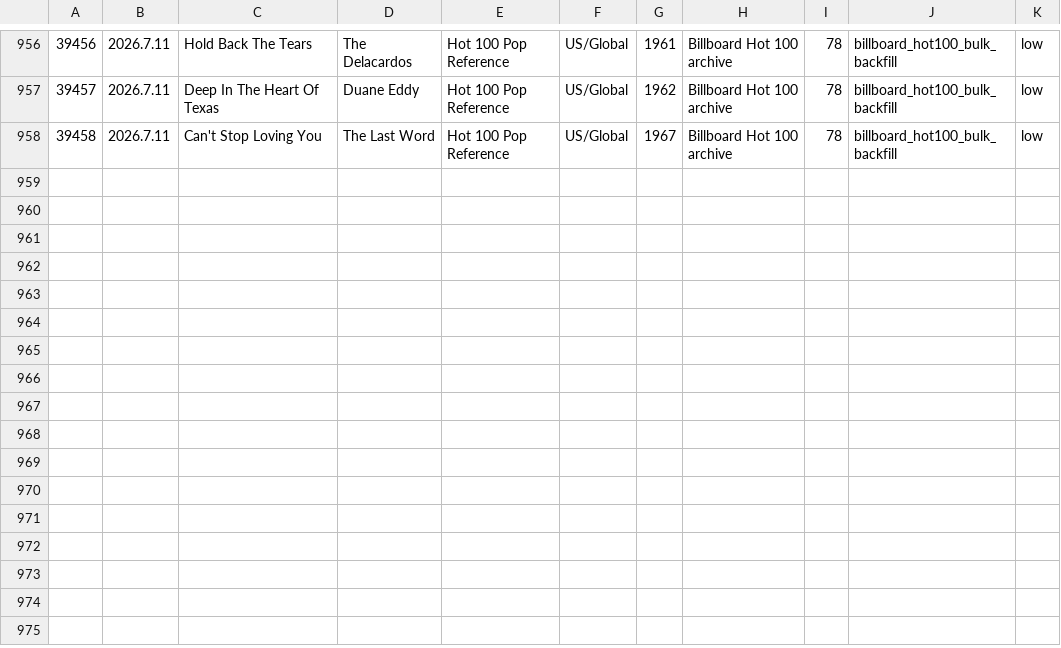
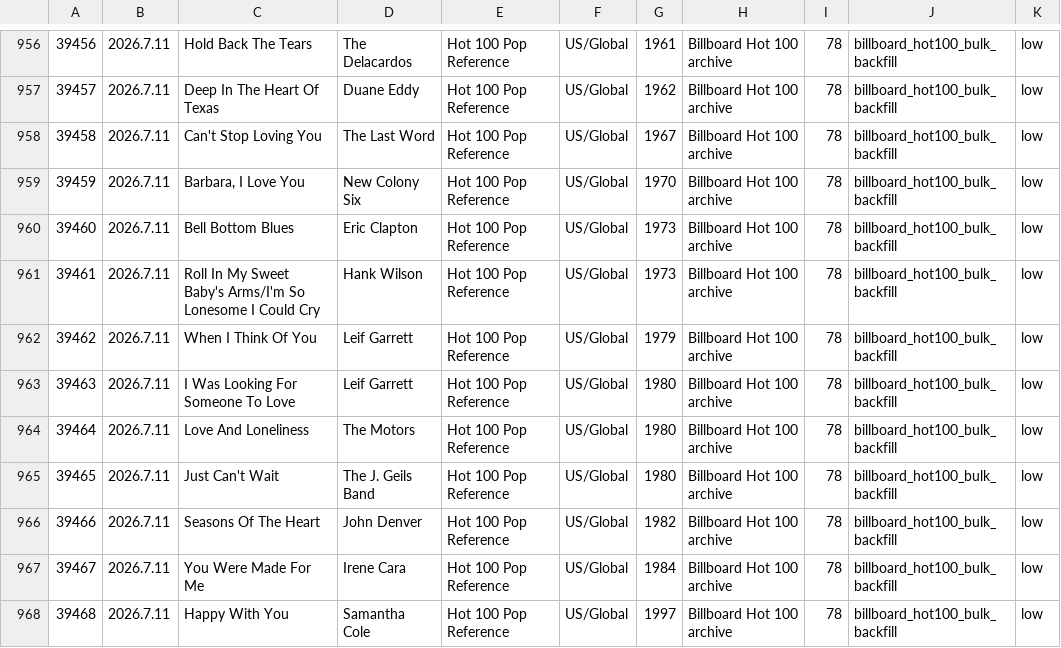
Before and after one commit to AhnYoungseok/producing, a CSV file: cloud_ledger/sheet_chunks/song_library_sheet_part_012.csv, drawn as a sheet; only a part is shown, gaps mark what is left out.

```diff
--- a/cloud_ledger/sheet_chunks/song_library_sheet_part_012.csv
+++ b/cloud_ledger/sheet_chunks/song_library_sheet_part_012.csv
@@ -958 +958,11 @@
 39458,2026.7.11,Can't Stop Loving You,The Last Word,Hot 100 Pop Reference,US/Global,1967,Billboard Hot 100 archive,78,billboard_hot100_bulk_backfill,low
+39459,2026.7.11,"Barbara, I Love You",New Colony Six,Hot 100 Pop Reference,US/Global,1970,Billboard Hot 100 archive,78,billboard_hot100_bulk_backfill,low
+39460,2026.7.11,Bell Bottom Blues,Eric Clapton,Hot 100 Pop Reference,US/Global,1973,Billboard Hot 100 archive,78,billboard_hot100_bulk_backfill,low
+39461,2026.7.11,Roll In My Sweet Baby's Arms/I'm So Lonesome I Could Cry,Hank Wilson,Hot 100 Pop Reference,US/Global,1973,Billboard Hot 100 archive,78,billboard_hot100_bulk_backfill,low
+39462,2026.7.11,When I Think Of You,Leif Garrett,Hot 100 Pop Reference,US/Global,1979,Billboard Hot 100 archive,78,billboard_hot100_bulk_backfill,low
+39463,2026.7.11,I Was Looking For Someone To Love,Leif Garrett,Hot 100 Pop Reference,US/Global,1980,Billboard Hot 100 archive,78,billboard_hot100_bulk_backfill,low
+39464,2026.7.11,Love And Loneliness,The Motors,Hot 100 Pop Reference,US/Global,1980,Billboard Hot 100 archive,78,billboard_hot100_bulk_backfill,low
+39465,2026.7.11,Just Can't Wait,The J. Geils Band,Hot 100 Pop Reference,US/Global,1980,Billboard Hot 100 archive,78,billboard_hot100_bulk_backfill,low
+39466,2026.7.11,Seasons Of The Heart,John Denver,Hot 100 Pop Reference,US/Global,1982,Billboard Hot 100 archive,78,billboard_hot100_bulk_backfill,low
+39467,2026.7.11,You Were Made For Me,Irene Cara,Hot 100 Pop Reference,US/Global,1984,Billboard Hot 100 archive,78,billboard_hot100_bulk_backfill,low
+39468,2026.7.11,Happy With You,Samantha Cole,Hot 100 Pop Reference,US/Global,1997,Billboard Hot 100 archive,78,billboard_hot100_bulk_backfill,low
```
Also changed, not shown: cloud_ledger/sheet_chunks/summary_sheet.csv, cloud_ledger/summary.csv, 1 other file.
